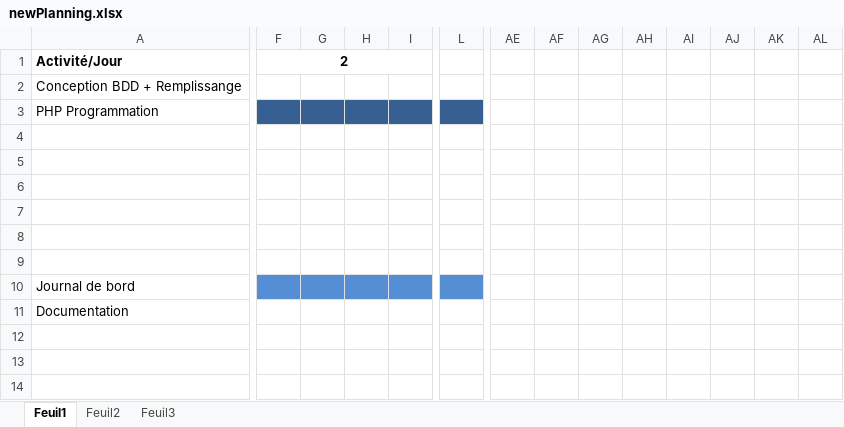
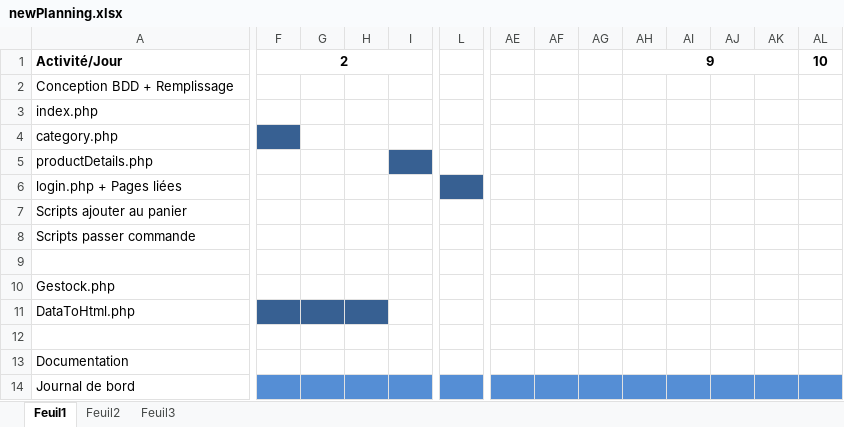
Before and after one commit to rrxavier/Gestock_TPI, an Excel workbook: Doc/newPlanning.xlsx, sheet Feuil1, drawn as a sheet; only a part is shown, gaps mark what is left out; values as stored, in another font and other column widths than the file's, no borders; removed rows and columns are numbered as before the commit, all else as after; rows hold the shown columns only; the diff covers the shown part only; the diff names each change by its address in the sheet, - before the commit and + after, or states it on an @@ line.

Commit message:
Début passage commande ET début plan de tests
+ Précision plan actuel

```diff
--- a/Doc/newPlanning.xlsx (sheet Feuil1)
+++ b/Doc/newPlanning.xlsx (sheet Feuil1)
-AH1: (empty)
+AH1: 9
+AH1:AK1 merged
-AL1: (empty)
+AL1: 10
-A2: Conception BDD + Remplissange
+A2: Conception BDD + Remplissage
-A3: PHP Programmation
+A3: index.php
-F3:I3 fill: #376092
+F3:I3 fill: none
-L3 fill: #376092
+L3 fill: none
+row 4: category.php
+row 5: productDetails.php
+row 6: login.php + Pages liées
+row 7: Scripts ajouter au panier
+row 8: Scripts passer commande
+row 10: Gestock.php
+row 11: DataToHtml.php
-A13: (empty)
+A13: Documentation
-row 7: (empty)
-row 8: (empty)
-row 9: (empty)
-AE14:AL14 fill: none
+AE14:AL14 fill: #558ED5
-row 11: Documentation
```
Also changed, not shown: cell formats and merged cells elsewhere in this sheet, 15 other files.
